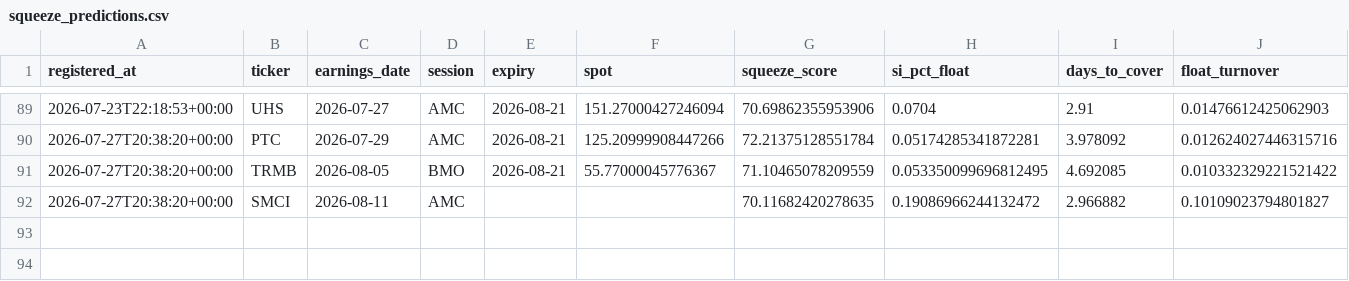
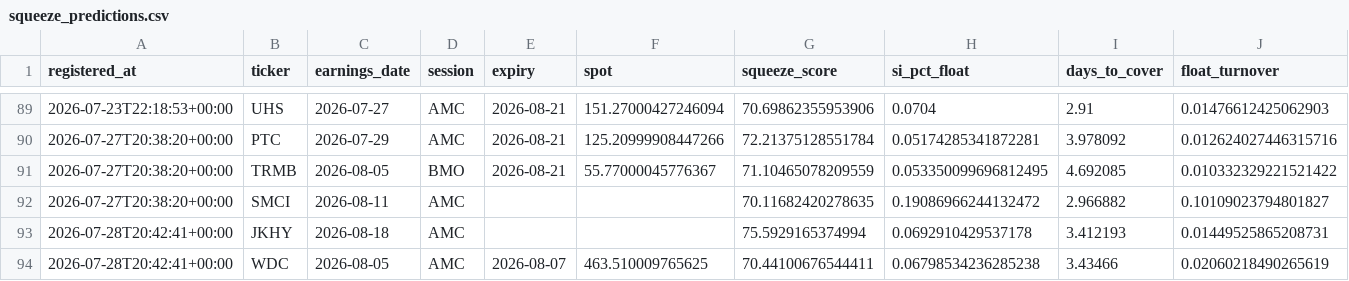
Before and after one commit to pykerl/earnings_trade_engine, a CSV file: log/squeeze_predictions.csv, drawn as a sheet; only a part is shown, gaps mark what is left out; rows hold the shown columns only; the diff names each change by its address in the sheet, - before the commit and + after, or states it on an @@ line.

```diff
--- a/log/squeeze_predictions.csv
+++ b/log/squeeze_predictions.csv
+row 93: 2026-07-28T20:42:41+00:00 | JKHY | 2026-08-18 | AMC |  |  | 75.5929165374994 | 0.0692910429537178 | 3.412193 | 0.01449525865208731
+row 94: 2026-07-28T20:42:41+00:00 | WDC | 2026-08-05 | AMC | 2026-08-07 | 463.510009765625 | 70.44100676544411 | 0.06798534236285238 | 3.43466 | 0.02060218490265619
```
Also changed, not shown: log/predictions.csv, 2 other files.
